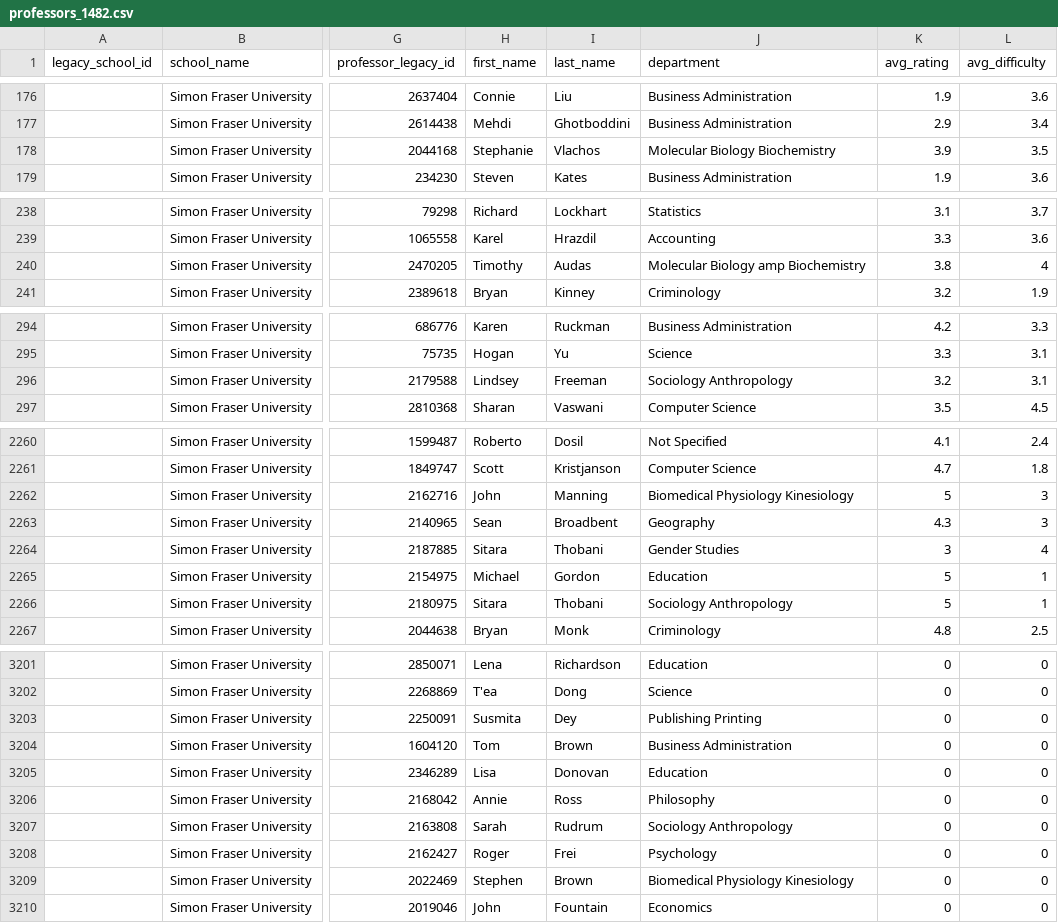
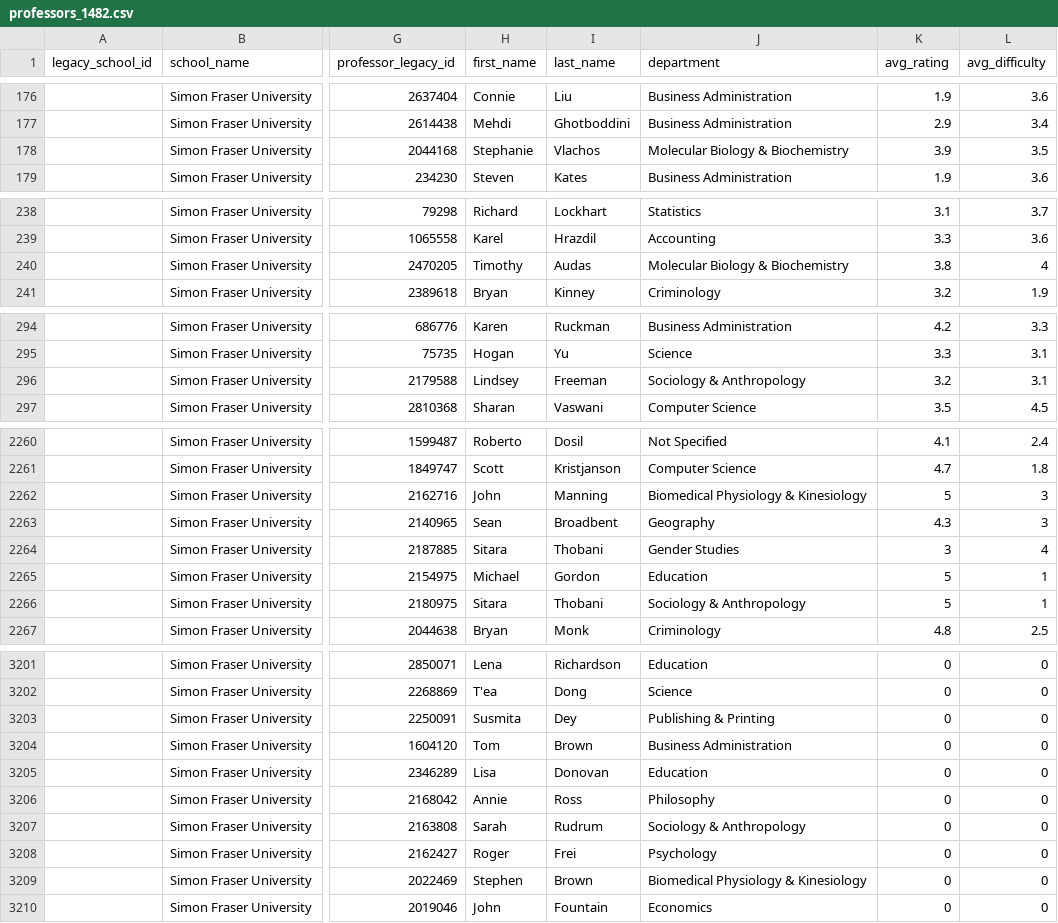
Before and after one commit to SavnoorSamra/SaveMyGrade, a CSV file: backend/data/professors_1482.csv, drawn as a sheet; only a part is shown, gaps mark what is left out; the diff covers the shown part only; the diff names each change by its address in the sheet, - before the commit and + after, or states it on an @@ line.

```diff
--- a/backend/data/professors_1482.csv
+++ b/backend/data/professors_1482.csv
-J178 (department): Molecular Biology Biochemistry
+J178 (department): Molecular Biology & Biochemistry
-J240 (department): Molecular Biology amp Biochemistry
+J240 (department): Molecular Biology & Biochemistry
-J296 (department): Sociology Anthropology
+J296 (department): Sociology & Anthropology
-J2262 (department): Biomedical Physiology Kinesiology
+J2262 (department): Biomedical Physiology & Kinesiology
-J2266 (department): Sociology Anthropology
+J2266 (department): Sociology & Anthropology
-J3203 (department): Publishing Printing
+J3203 (department): Publishing & Printing
-J3207 (department): Sociology Anthropology
+J3207 (department): Sociology & Anthropology
-J3209 (department): Biomedical Physiology Kinesiology
+J3209 (department): Biomedical Physiology & Kinesiology
```
Also changed, not shown: 22 edited cells elsewhere in this file, 5 other files.
